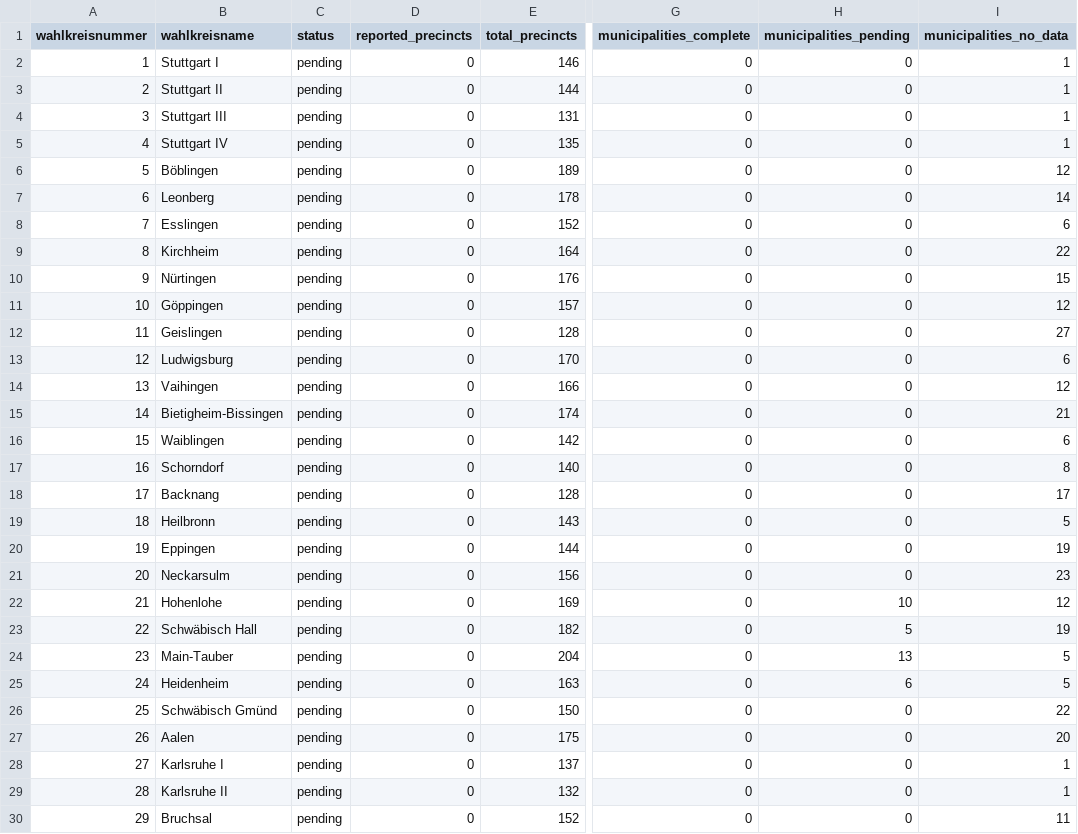
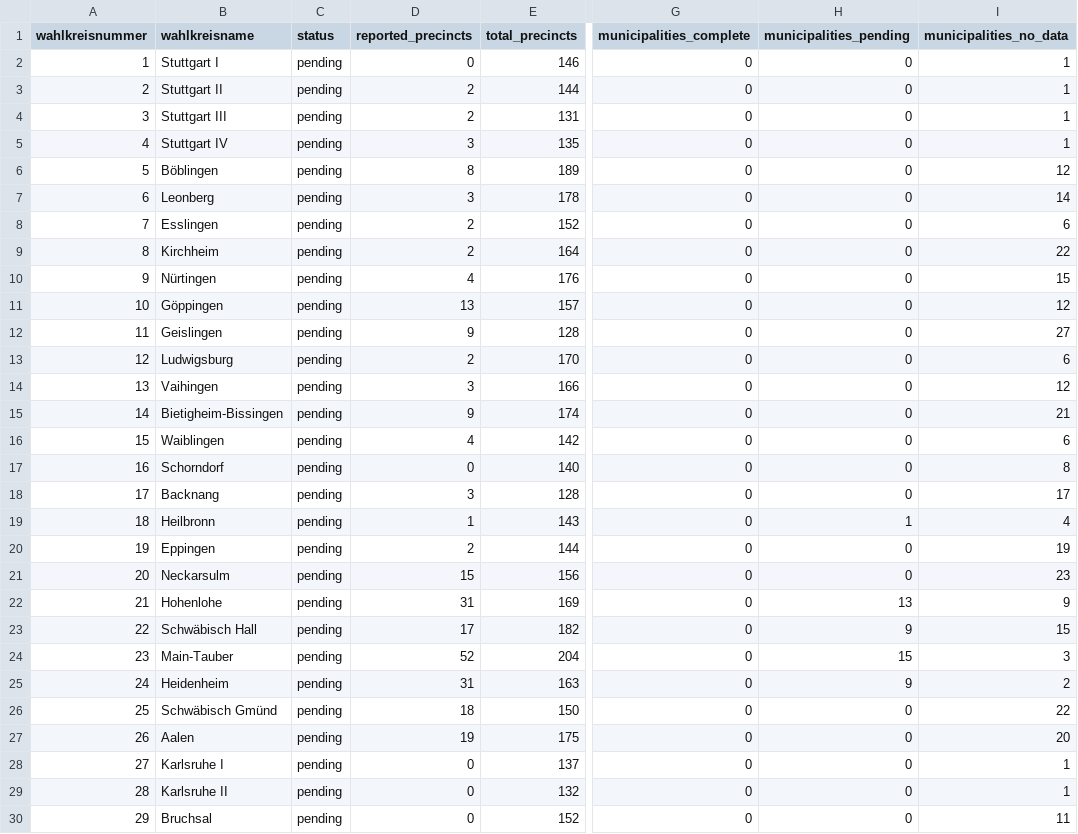
Before and after one commit to volzinnovation/wahl-monitor.de, a CSV file: data/2026-bw/metadata/wahlkreis-status.csv, drawn as a sheet; only a part is shown, gaps mark what is left out; the diff covers the shown part only; the diff names each change by its address in the sheet, - before the commit and + after, or states it on an @@ line.

```diff
--- a/data/2026-bw/metadata/wahlkreis-status.csv
+++ b/data/2026-bw/metadata/wahlkreis-status.csv
-D3:D4 (reported_precincts): 0
+D3:D4 (reported_precincts): 2
-D5 (reported_precincts): 0
+D5 (reported_precincts): 3
-D6 (reported_precincts): 0
+D6 (reported_precincts): 8
-D7 (reported_precincts): 0
+D7 (reported_precincts): 3
-D8:D9 (reported_precincts): 0
+D8:D9 (reported_precincts): 2
-D10 (reported_precincts): 0
+D10 (reported_precincts): 4
-D11 (reported_precincts): 0
+D11 (reported_precincts): 13
-D12 (reported_precincts): 0
+D12 (reported_precincts): 9
-D13 (reported_precincts): 0
+D13 (reported_precincts): 2
-D14 (reported_precincts): 0
+D14 (reported_precincts): 3
-D15 (reported_precincts): 0
+D15 (reported_precincts): 9
-D16 (reported_precincts): 0
+D16 (reported_precincts): 4
-D18 (reported_precincts): 0
+D18 (reported_precincts): 3
-D19 (reported_precincts): 0
+D19 (reported_precincts): 1
-H19 (municipalities_pending): 0
+H19 (municipalities_pending): 1
-I19 (municipalities_no_data): 5
+I19 (municipalities_no_data): 4
-D20 (reported_precincts): 0
+D20 (reported_precincts): 2
-D21 (reported_precincts): 0
+D21 (reported_precincts): 15
-D22 (reported_precincts): 0
+D22 (reported_precincts): 31
-H22 (municipalities_pending): 10
+H22 (municipalities_pending): 13
-I22 (municipalities_no_data): 12
+I22 (municipalities_no_data): 9
-D23 (reported_precincts): 0
+D23 (reported_precincts): 17
-H23 (municipalities_pending): 5
+H23 (municipalities_pending): 9
-I23 (municipalities_no_data): 19
+I23 (municipalities_no_data): 15
-D24 (reported_precincts): 0
+D24 (reported_precincts): 52
-H24 (municipalities_pending): 13
+H24 (municipalities_pending): 15
-I24 (municipalities_no_data): 5
+I24 (municipalities_no_data): 3
-D25 (reported_precincts): 0
+D25 (reported_precincts): 31
-H25 (municipalities_pending): 6
+H25 (municipalities_pending): 9
-I25 (municipalities_no_data): 5
+I25 (municipalities_no_data): 2
-D26 (reported_precincts): 0
+D26 (reported_precincts): 18
-D27 (reported_precincts): 0
+D27 (reported_precincts): 19
```
Also changed, not shown: 71 edited cells elsewhere in this file, data/2026-bw/latest/party_vote_type_summary.csv, data/2026-bw/reports/latest_source_diff.csv, 6 other files.
